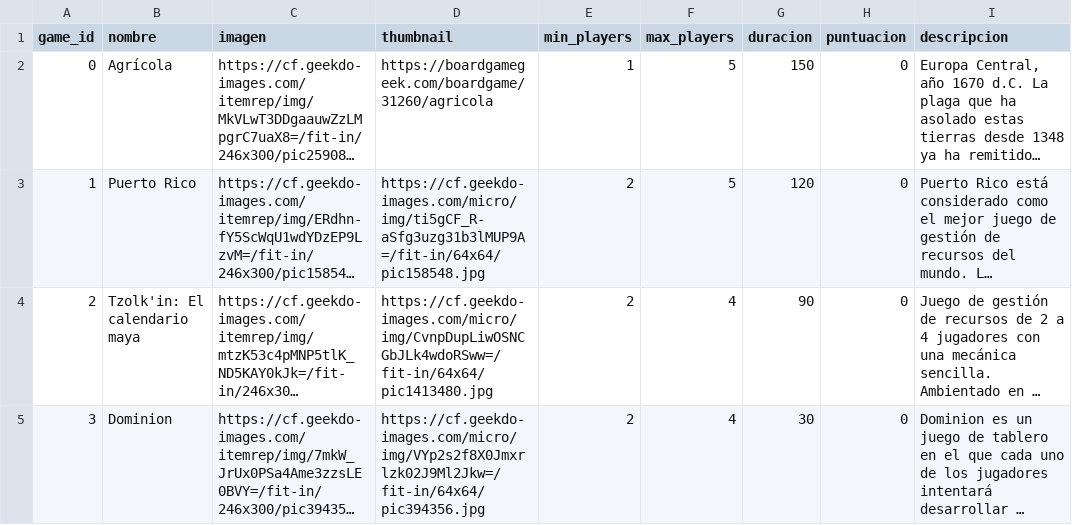
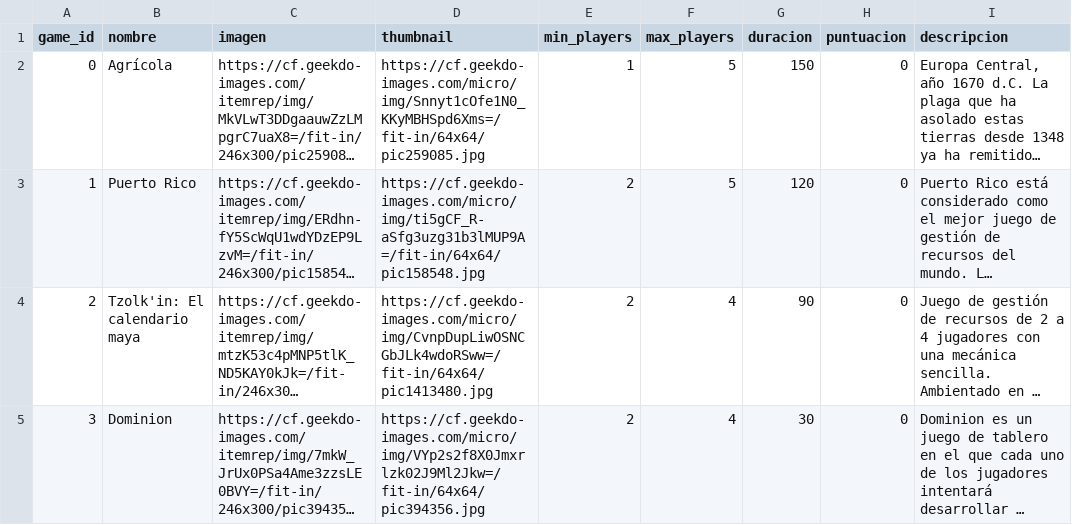
Before and after one commit to BulkSecurityGeneratorProject/playbook, a CSV file: playbook-rest/src/main/resources/db/changelog/boardgames.csv, drawn as a sheet; only a part is shown; long unchanged cells end in …; the diff names each change by its address in the sheet, - before the commit and + after, or states it on an @@ line.

```diff
--- a/playbook-rest/src/main/resources/db/changelog/boardgames.csv
+++ b/playbook-rest/src/main/resources/db/changelog/boardgames.csv
-D2 (thumbnail): https://boardgamegeek.com/boardgame/31260/agricola
+D2 (thumbnail): https://cf.geekdo-images.com/micro/img/Snnyt1cOfe1N0_KKyMBHSpd6Xms=/fit-in/64x64/pic259085.jpg
```
Also changed, not shown: 29 other files.
